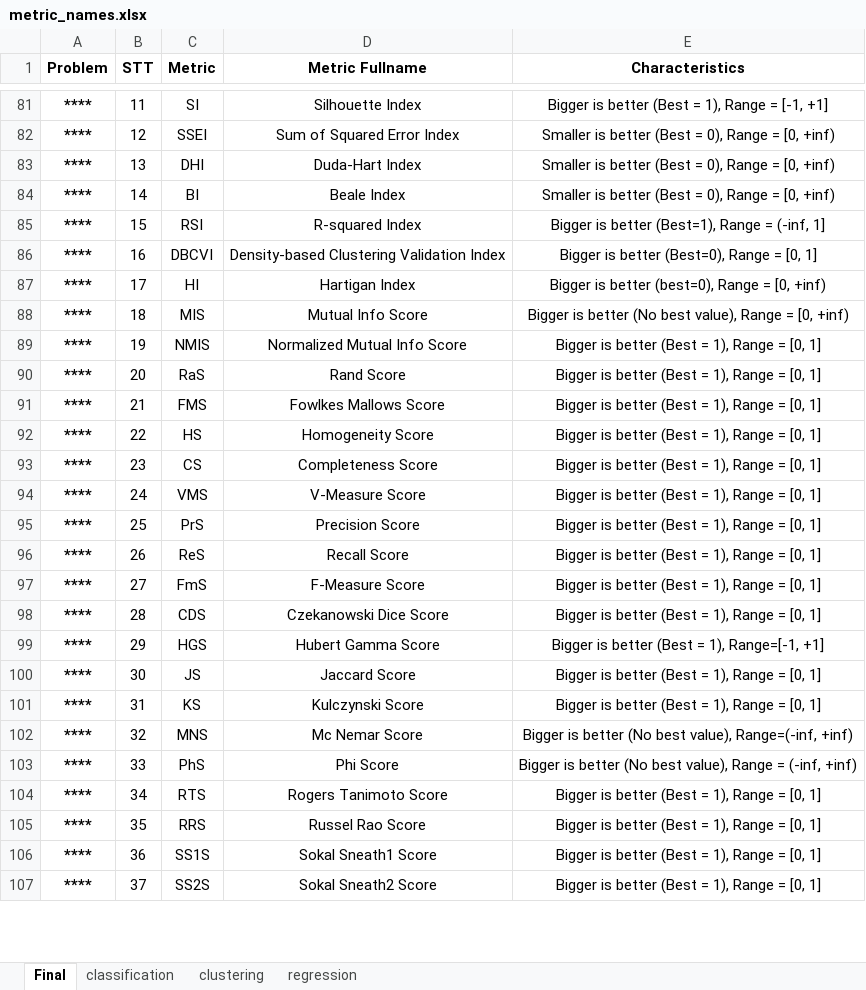
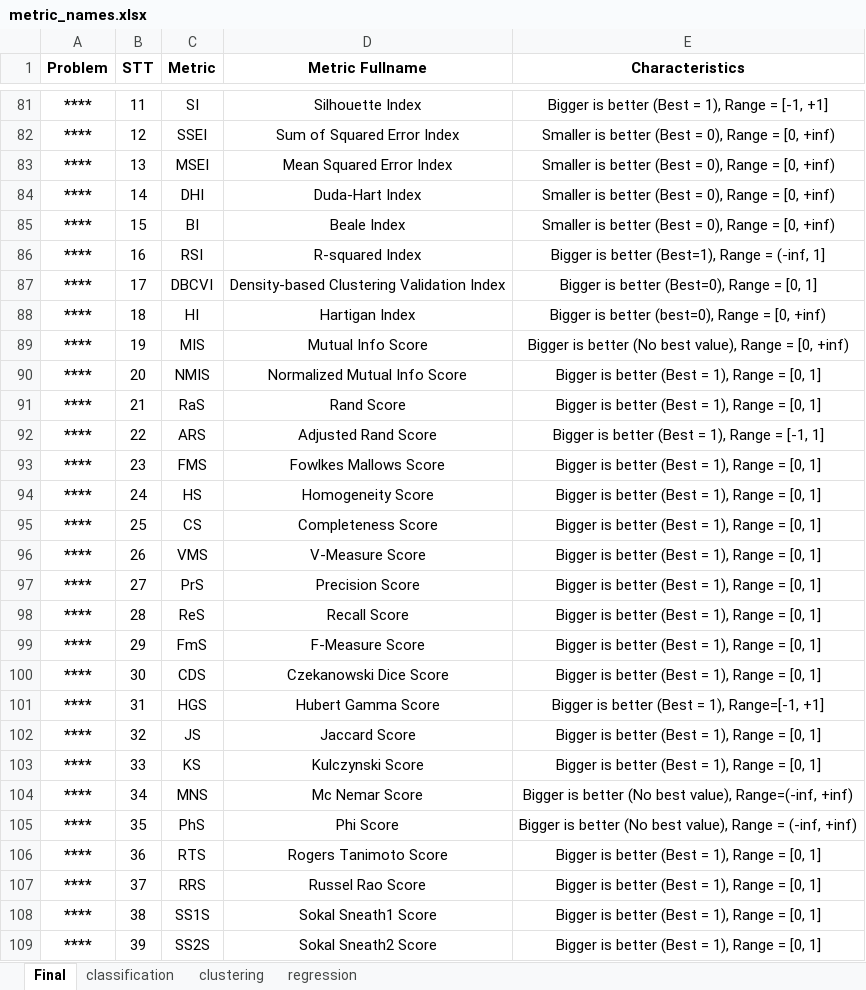
Before and after one commit to thieu1995/permetrics, an Excel workbook: .github/assets/metric_names.xlsx, sheet Final, drawn as a sheet; only a part is shown, gaps mark what is left out; values as stored, in another font and other column widths than the file's, no borders; addresses are those after the commit; the diff covers the shown part only; the diff names each change by its address in the sheet, - before the commit and + after, or states it on an @@ line.

```diff
--- a/.github/assets/metric_names.xlsx (sheet Final)
+++ b/.github/assets/metric_names.xlsx (sheet Final)
+row 83: **** | 13 | MSEI | Mean Squared Error Index | Smaller is better (Best = 0), Range = [0, +inf)
-B84 (STT): 13
+B84 (STT): 14
-B85 (STT): 14
+B85 (STT): 15
-B86 (STT): 15
+B86 (STT): 16
-B87 (STT): 16
+B87 (STT): 17
-B88 (STT): 17
+B88 (STT): 18
-B89 (STT): 18
+B89 (STT): 19
-B90 (STT): 19
+B90 (STT): 20
-B91 (STT): 20
+B91 (STT): 21
+row 92: **** | 22 | ARS | Adjusted Rand Score | Bigger is better (Best = 1), Range = [-1, 1]
-B93 (STT): 21
+B93 (STT): 23
-B94 (STT): 22
+B94 (STT): 24
-B95 (STT): 23
+B95 (STT): 25
-B96 (STT): 24
+B96 (STT): 26
-B97 (STT): 25
+B97 (STT): 27
-B98 (STT): 26
+B98 (STT): 28
-B99 (STT): 27
+B99 (STT): 29
-B100 (STT): 28
+B100 (STT): 30
-B101 (STT): 29
+B101 (STT): 31
-B102 (STT): 30
+B102 (STT): 32
-B103 (STT): 31
+B103 (STT): 33
-B104 (STT): 32
+B104 (STT): 34
-B105 (STT): 33
+B105 (STT): 35
-B106 (STT): 34
+B106 (STT): 36
-B107 (STT): 35
+B107 (STT): 37
-B108 (STT): 36
+B108 (STT): 38
-B109 (STT): 37
+B109 (STT): 39
```
Also changed, not shown: 2 added rows, 5 edited cells and cell formats elsewhere in this sheet, sheet clustering, 3 other files.
